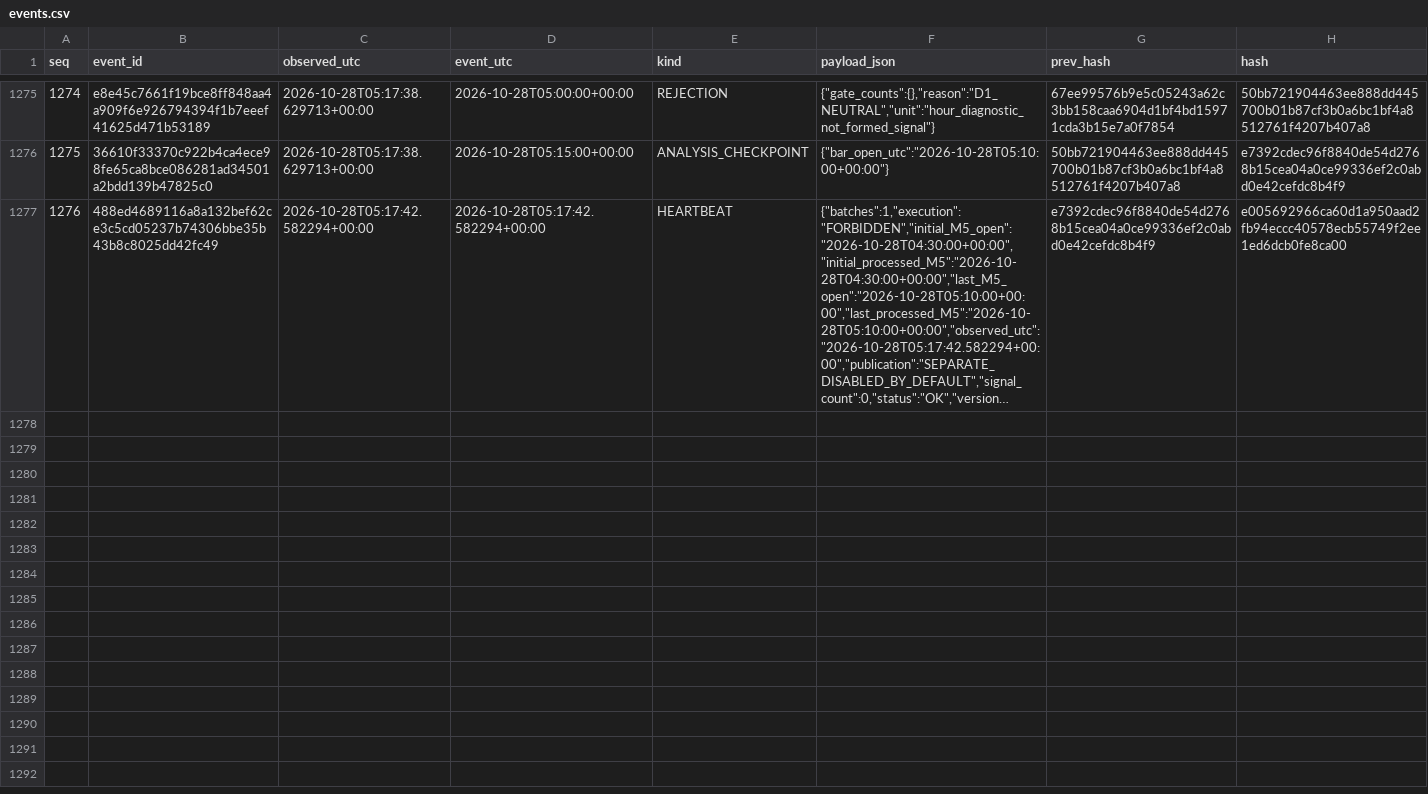
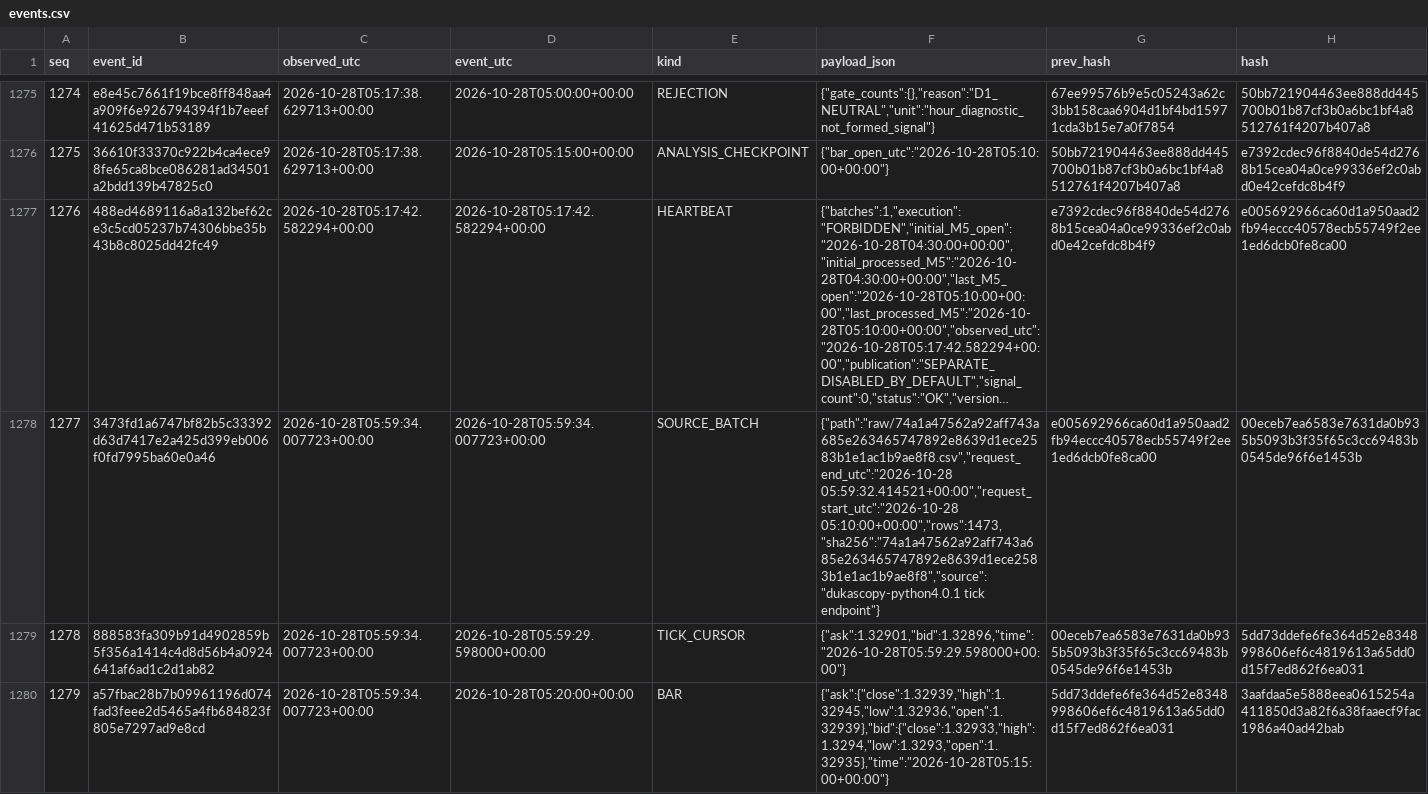
Before and after one commit to cardenm1/fx-signals-bot, a CSV file: session/events.csv, drawn as a sheet; only a part is shown, gaps mark what is left out; long unchanged cells end in …; the diff covers the shown part only; the diff names each change by its address in the sheet, - before the commit and + after, or states it on an @@ line.

```diff
--- a/session/events.csv
+++ b/session/events.csv
+row 1278: 1277 | 3473fd1a6747bf82b5c33392d63d7417e2a425d399eb006f0fd7995ba60e0a46 | 2026-10-28T05:59:34.007723+00:00 | 2026-10-28T05:59:34.007723+00:00 | SOURCE_BATCH | {"path":"raw/74a1a47562a92aff743a685e263465747892e8639d1ece2583b1e1ac1b9ae8f8.csv","request_end_utc":"2026-10-28 05:59:32.414521+00:00","request_start_utc":"2026-10-28 05:10:00+00:00","rows":1473,"sha256":"74a1a47562a92aff743a685e263465747892e8639d1ece2583b1e1ac1b9ae8f8","source":"dukascopy-python4.0.1 tick endpoint"} | e005692966ca60d1a950aad2fb94eccc40578ecb55749f2ee1ed6dcb0fe8ca00 | 00eceb7ea6583e7631da0b935b5093b3f35f65c3cc69483b0545de96f6e1453b
+row 1279: 1278 | 888583fa309b91d4902859b5f356a1414c4d8d56b4a0924641af6ad1c2d1ab82 | 2026-10-28T05:59:34.007723+00:00 | 2026-10-28T05:59:29.598000+00:00 | TICK_CURSOR | {"ask":1.32901,"bid":1.32896,"time":"2026-10-28T05:59:29.598000+00:00"} | 00eceb7ea6583e7631da0b935b5093b3f35f65c3cc69483b0545de96f6e1453b | 5dd73ddefe6fe364d52e8348998606ef6c4819613a65dd0d15f7ed862f6ea031
+row 1280: 1279 | a57fbac28b7b09961196d074fad3feee2d5465a4fb684823f805e7297ad9e8cd | 2026-10-28T05:59:34.007723+00:00 | 2026-10-28T05:20:00+00:00 | BAR | {"ask":{"close":1.32939,"high":1.32945,"low":1.32936,"open":1.32939},"bid":{"close":1.32933,"high":1.3294,"low":1.3293,"open":1.32935},"time":"2026-10-28T05:15:00+00:00"} | 5dd73ddefe6fe364d52e8348998606ef6c4819613a65dd0d15f7ed862f6ea031 | 3aafdaa5e5888eea0615254a411850d3a82f6a38faaecf9fac1986a40ad42bab
```
Also changed, not shown: 9 added rows elsewhere in this file, session/stages.csv, 2 other files.
